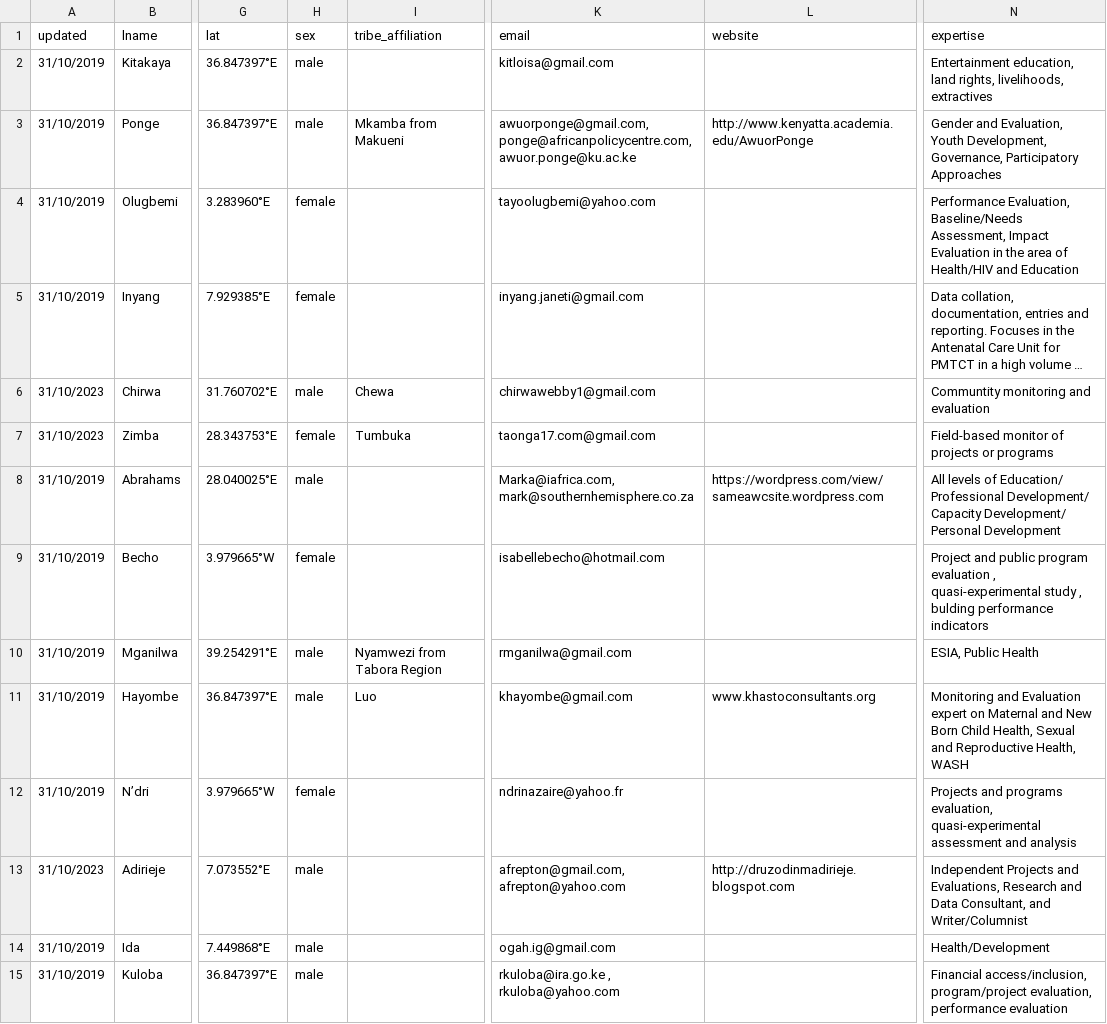
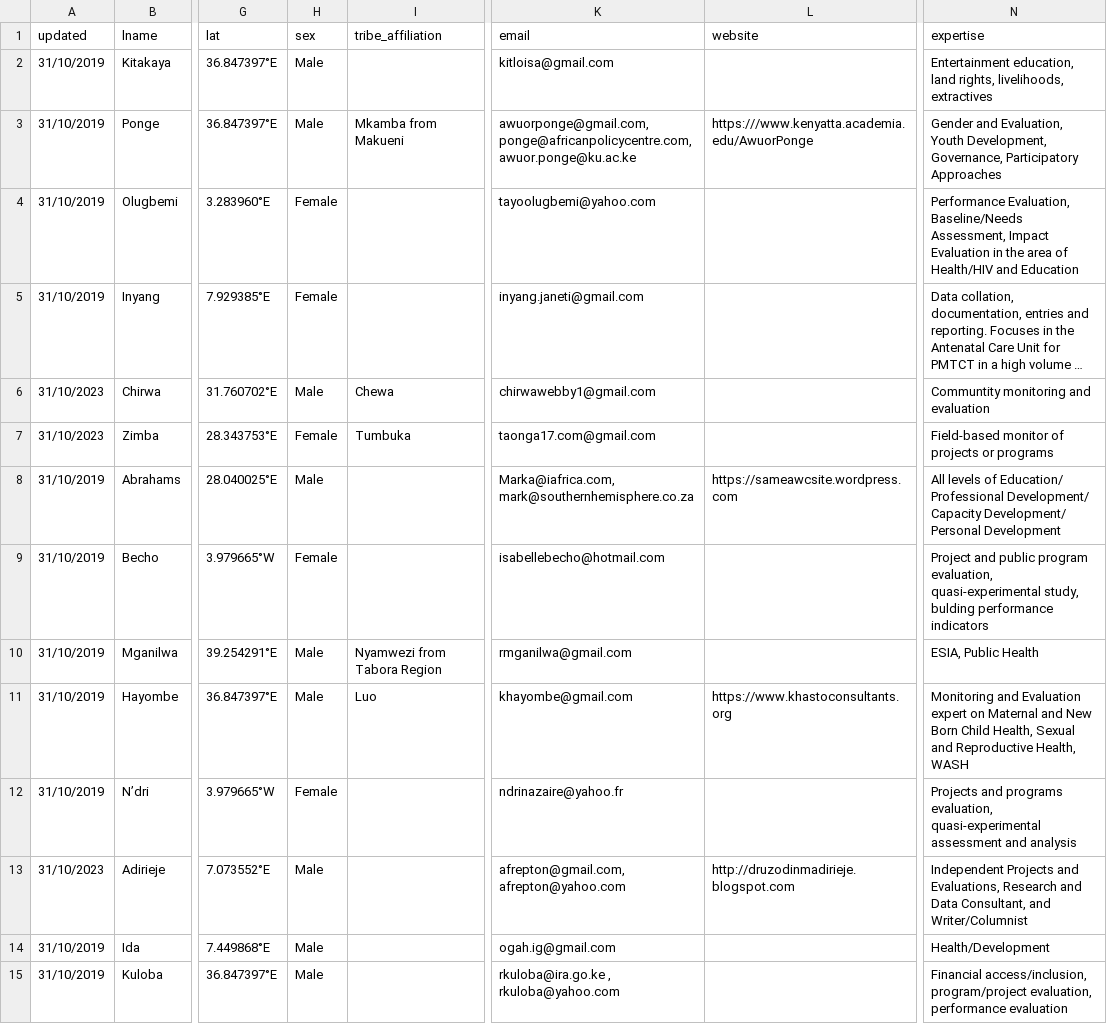
Before and after one commit to tkcram/evalindigenous, a CSV file: public/data.csv, drawn as a sheet; only a part is shown, gaps mark what is left out; long unchanged cells end in …; the diff covers the shown part only; the diff names each change by its address in the sheet, - before the commit and + after, or states it on an @@ line.

Commit message:
Update data.csv

```diff
--- a/public/data.csv
+++ b/public/data.csv
-H2:H3 (sex): male
+H2:H3 (sex): Male
-L3 (website): http://www.kenyatta.academia.edu/AwuorPonge
+L3 (website): https:///www.kenyatta.academia.edu/AwuorPonge
-H4:H5 (sex): female
+H4:H5 (sex): Female
-H6 (sex): male
+H6 (sex): Male
-H7 (sex): female
+H7 (sex): Female
-H8 (sex): male
+H8 (sex): Male
-L8 (website): https://wordpress.com/view/sameawcsite.wordpress.com
+L8 (website): https://sameawcsite.wordpress.com
-H9 (sex): female
+H9 (sex): Female
-N9 (expertise): …public program evaluation , quasi-experimental study , bulding performance…
+N9 (expertise): …public program evaluation, quasi-experimental study, bulding performance…
-H10:H11 (sex): male
+H10:H11 (sex): Male
-L11 (website): www.khastoconsultants.org
+L11 (website): https://www.khastoconsultants.org
-H12 (sex): female
+H12 (sex): Female
-H13:H15 (sex): male
+H13:H15 (sex): Male
```
Also changed, not shown: 40 edited cells elsewhere in this file.
